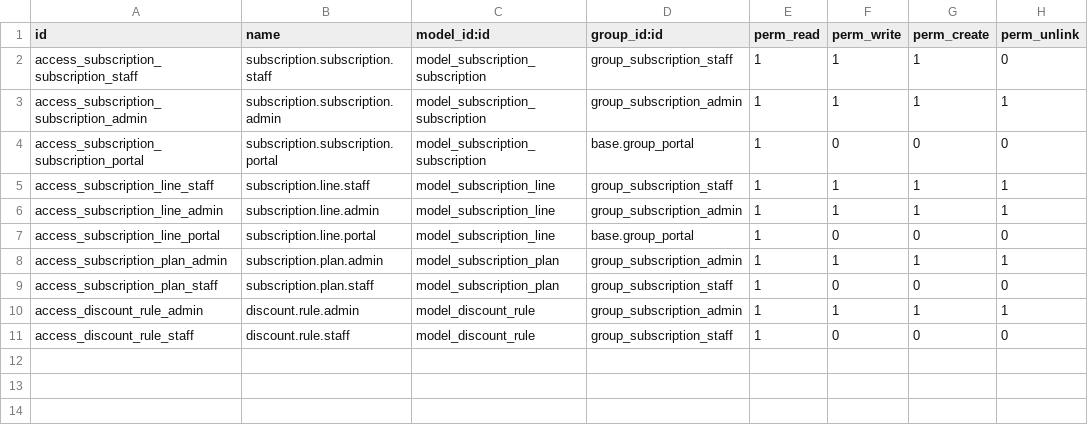
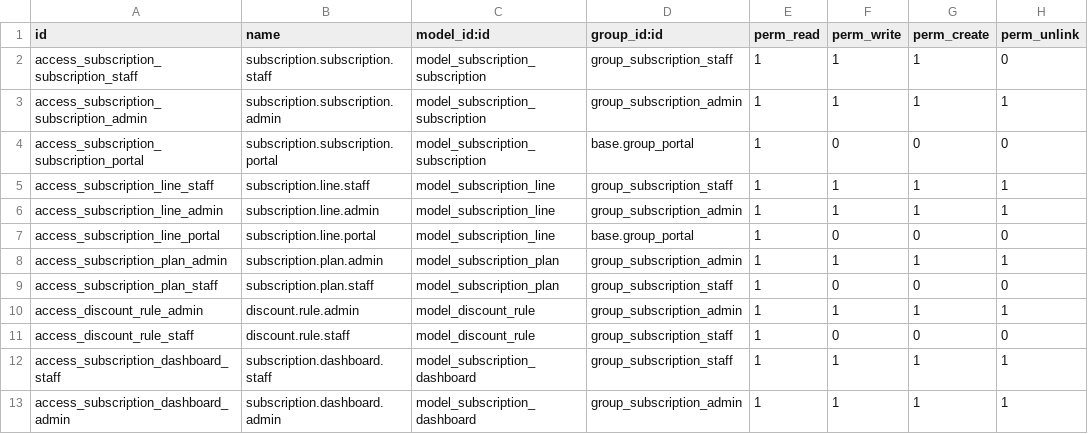
Before and after one commit to ECL1PTO/SubFlow-Odoo-FLUX-Hackathon26, a CSV file: subscription_management/security/ir.model.access.csv, drawn as a sheet; the diff names each change by its address in the sheet, - before the commit and + after, or states it on an @@ line.

Commit message:
feat: wire dashboard and password policy into module, add tests

```diff
--- a/subscription_management/security/ir.model.access.csv
+++ b/subscription_management/security/ir.model.access.csv
+row 12: access_subscription_dashboard_staff | subscription.dashboard.staff | model_subscription_dashboard | group_subscription_staff | 1 | 1 | 1 | 1
+row 13: access_subscription_dashboard_admin | subscription.dashboard.admin | model_subscription_dashboard | group_subscription_admin | 1 | 1 | 1 | 1
```
Also changed, not shown: 9 other files.
